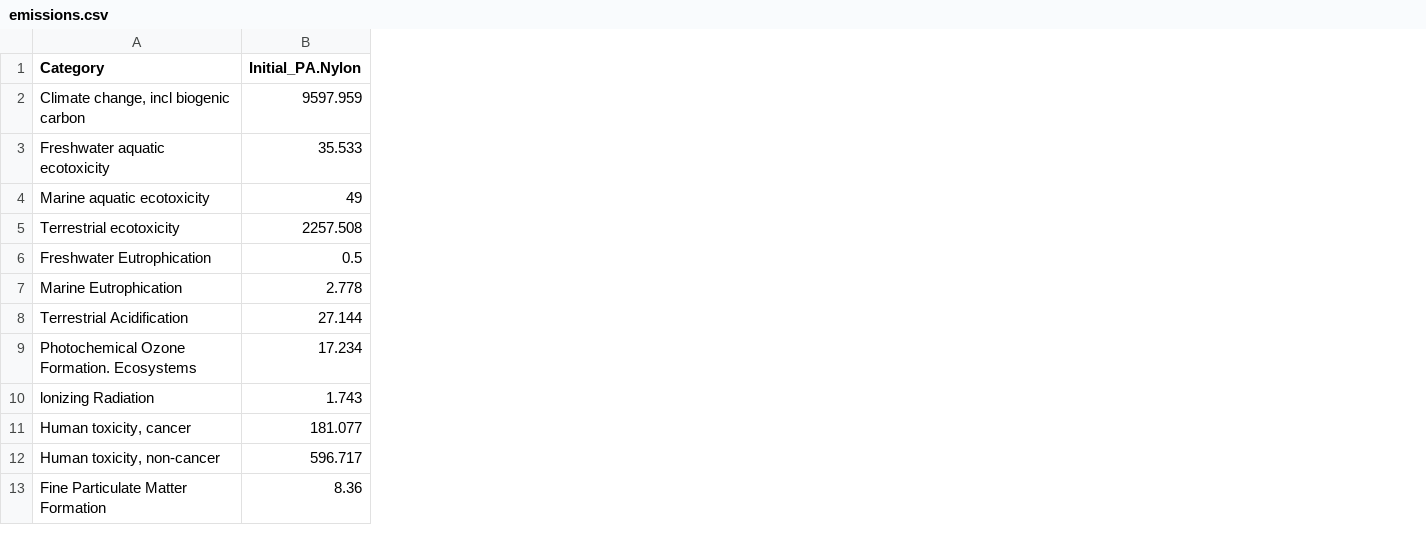
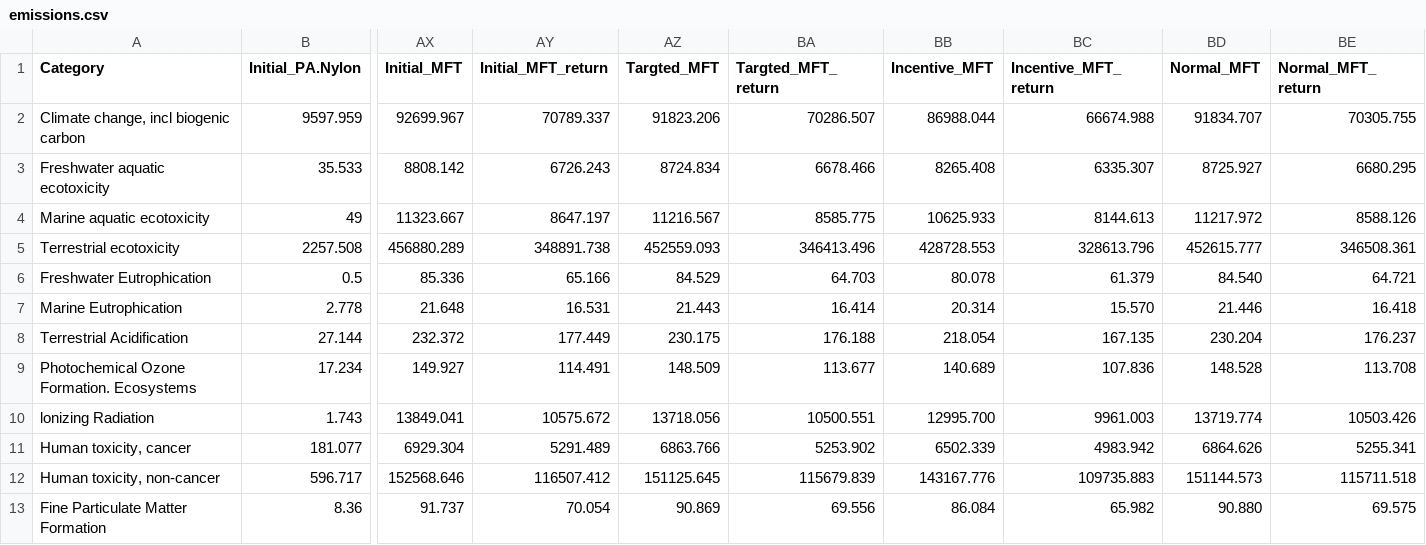
Before and after one commit to emilbreustedt/AWSI, a CSV file: Stoffemissionen/emissions.csv, drawn as a sheet; only a part is shown, gaps mark what is left out; the diff names each change by its address in the sheet, - before the commit and + after, or states it on an @@ line.

Commit message:
emissions new

```diff
--- a/Stoffemissionen/emissions.csv
+++ b/Stoffemissionen/emissions.csv
+column AX (Initial_MFT), rows 2-13: 92699.967 | 8808.142 | 11323.667 | 456880.289 | 85.336 | 21.648 | 232.372 | 149.927 | 13849.041 | 6929.304 | 152568.646 | 91.737
+column AY (Initial_MFT_return), rows 2-13: 70789.337 | 6726.243 | 8647.197 | 348891.738 | 65.166 | 16.531 | 177.449 | 114.491 | 10575.672 | 5291.489 | 116507.412 | 70.054
+column AZ (Targted_MFT), rows 2-13: 91823.206 | 8724.834 | 11216.567 | 452559.093 | 84.529 | 21.443 | 230.175 | 148.509 | 13718.056 | 6863.766 | 151125.645 | 90.869
+column BA (Targted_MFT_return), rows 2-13: 70286.507 | 6678.466 | 8585.775 | 346413.496 | 64.703 | 16.414 | 176.188 | 113.677 | 10500.551 | 5253.902 | 115679.839 | 69.556
+column BB (Incentive_MFT), rows 2-13: 86988.044 | 8265.408 | 10625.933 | 428728.553 | 80.078 | 20.314 | 218.054 | 140.689 | 12995.700 | 6502.339 | 143167.776 | 86.084
+column BC (Incentive_MFT_return), rows 2-13: 66674.988 | 6335.307 | 8144.613 | 328613.796 | 61.379 | 15.570 | 167.135 | 107.836 | 9961.003 | 4983.942 | 109735.883 | 65.982
+column BD (Normal_MFT), rows 2-13: 91834.707 | 8725.927 | 11217.972 | 452615.777 | 84.540 | 21.446 | 230.204 | 148.528 | 13719.774 | 6864.626 | 151144.573 | 90.880
+column BE (Normal_MFT_return), rows 2-13: 70305.755 | 6680.295 | 8588.126 | 346508.361 | 64.721 | 16.418 | 176.237 | 113.708 | 10503.426 | 5255.341 | 115711.518 | 69.575
```
Also changed, not shown: 3 other files.
